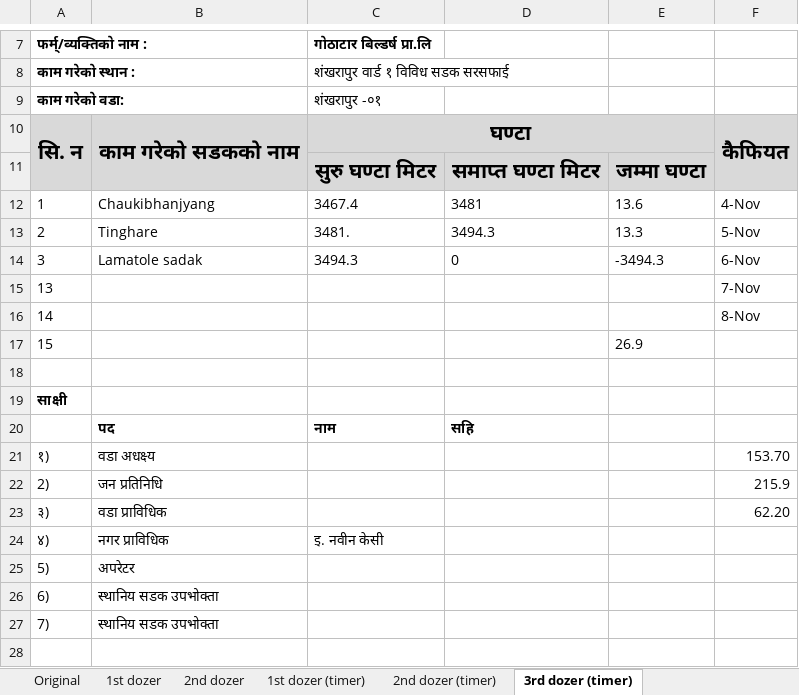
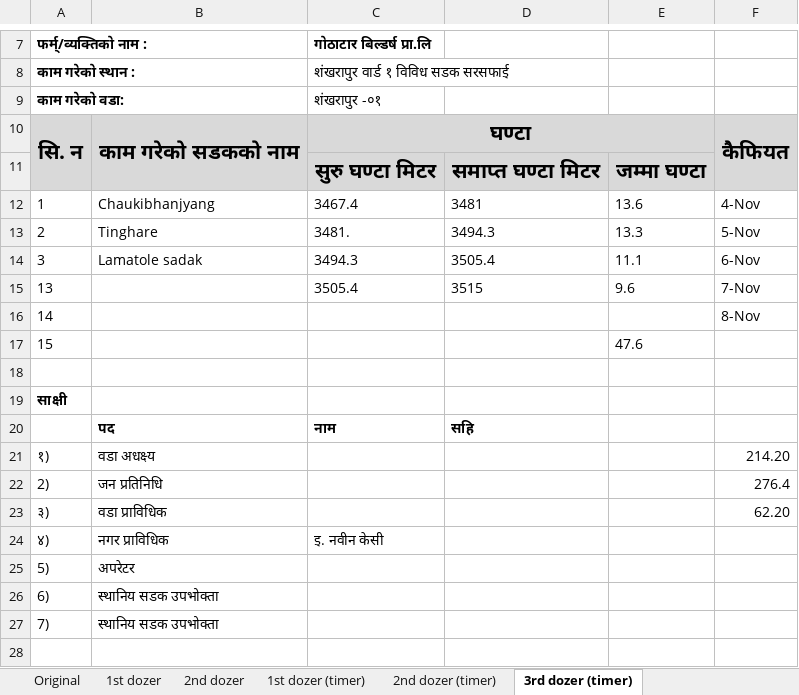
Before and after one commit to suwalcrystal/ward1, an Excel workbook: 2083_2084/estimate/budget maag estimate/dashain baato sarsafai/jcb log book - Copy - Copy.xlsx, sheet 3rd dozer (timer), drawn as a sheet; only a part is shown, gaps mark what is left out; values as stored, in another font and other column widths than the file's, no borders; the diff names each change by its address in the sheet, - before the commit and + after, or states it on an @@ line.

```diff
--- a/2083_2084/estimate/budget maag estimate/dashain baato sarsafai/jcb log book - Copy - Copy.xlsx (sheet 3rd dozer (timer))
+++ b/2083_2084/estimate/budget maag estimate/dashain baato sarsafai/jcb log book - Copy - Copy.xlsx (sheet 3rd dozer (timer))
-D14: 0
+D14: 3505.4
-E14: -3494.3
+E14: 11.1
-C15 (गोठाटार बिल्डर्ष प्रा.लि): (empty)
+C15 (गोठाटार बिल्डर्ष प्रा.लि): 3505.4
-D15: (empty)
+D15: 3515
-E15: (empty)
+E15: 9.6
-E17: 26.9
+E17: 47.6
-F21: 153.70
+F21: 214.20
-F22: 215.9
+F22: 276.4
```
Also changed, not shown: sheet 2nd dozer, sheet 2nd dozer (timer), sheet 1st dozer, sheet 1st dozer (timer), 2083_2084/estimate/budget maag estimate/wukhu kheti dhakal gaun samudayik bhaawan samrakxan/ढुंगाना गाउँ शिव मन्दिरको त्रस निर्माण.xlsx, 5 other files.
